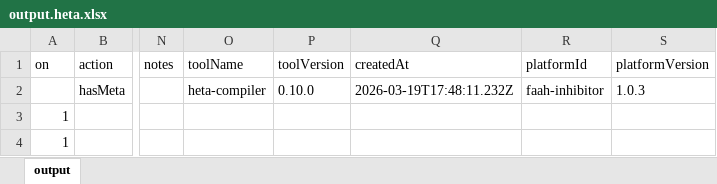
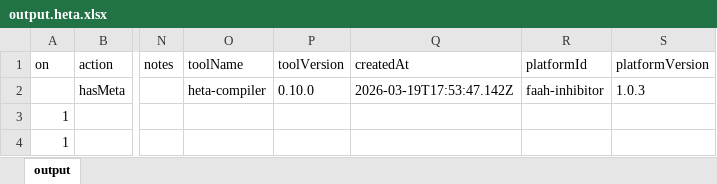
Before and after one commit to insysbio/faah-inhibitor, an Excel workbook: table/output.heta.xlsx, sheet output, drawn as a sheet; only a part is shown, gaps mark what is left out; values as stored, in another font and other column widths than the file's, no borders; the diff names each change by its address in the sheet, - before the commit and + after, or states it on an @@ line.

```diff
--- a/table/output.heta.xlsx (sheet output)
+++ b/table/output.heta.xlsx (sheet output)
-Q2 (createdAt): 2026-03-19T17:48:11.232Z
+Q2 (createdAt): 2026-03-19T17:53:47.142Z
```
Also changed, not shown: 7 other files.
